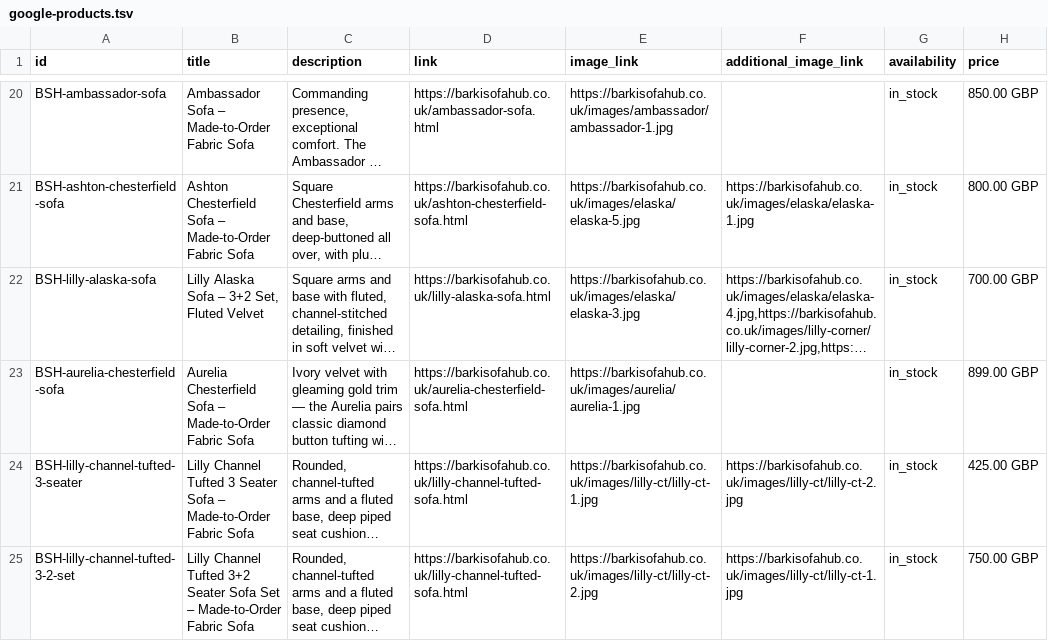
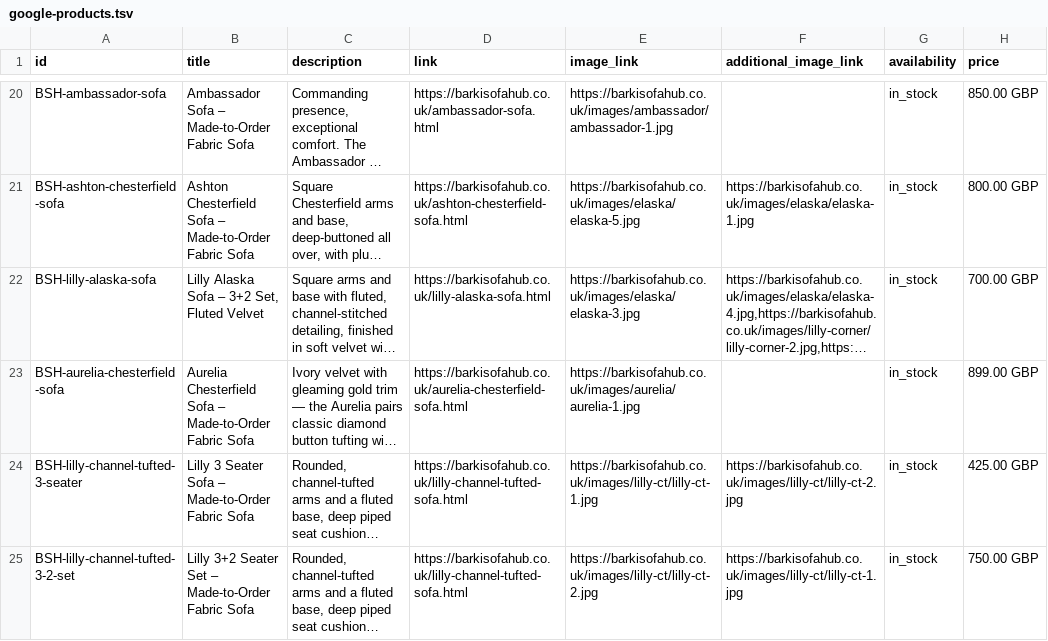
Before and after one commit to anashaseeb4321/Barki-sofa-hub, a TSV file: google-products.tsv, drawn as a sheet; only a part is shown, gaps mark what is left out; long unchanged cells end in …; the diff covers the shown part only; the diff names each change by its address in the sheet, - before the commit and + after, or states it on an @@ line.

Commit message:
Rename three sofas: Lilly 3 Seater, Borius 2 Seater, Lilly 2+3 Seater

```diff
--- a/google-products.tsv
+++ b/google-products.tsv
-B24 (title): Lilly Channel Tufted 3 Seater…
+B24 (title): Lilly 3 Seater…
-B25 (title): Lilly Channel Tufted 3+2 Seater Sofa Set –…
+B25 (title): Lilly 3+2 Seater Set –…
```
Also changed, not shown: 3 edited cells elsewhere in this file, 13 other files.
